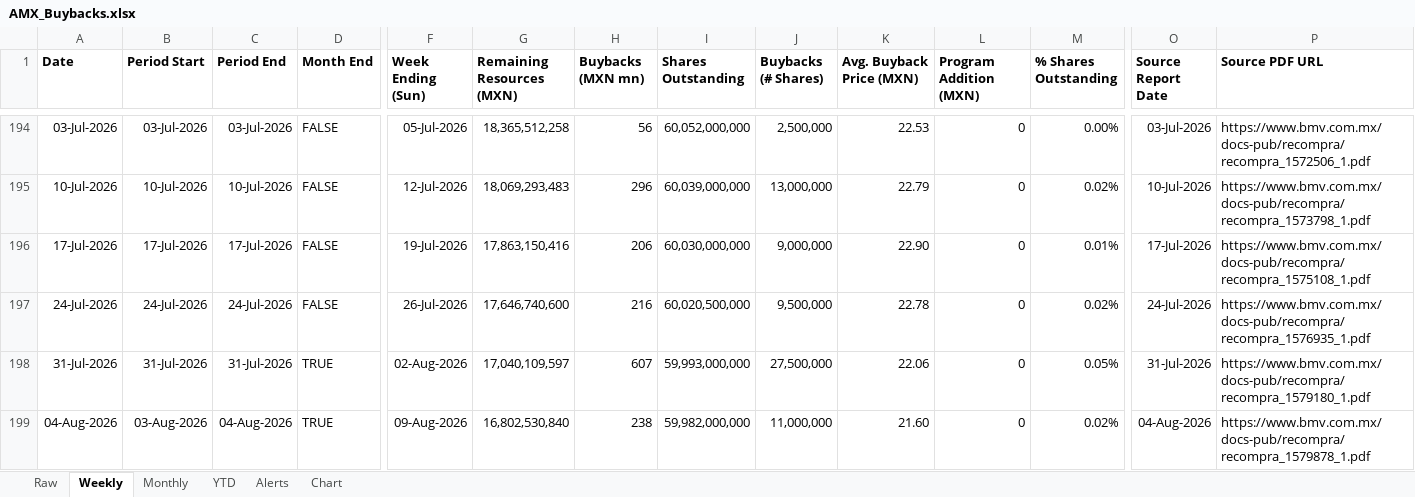
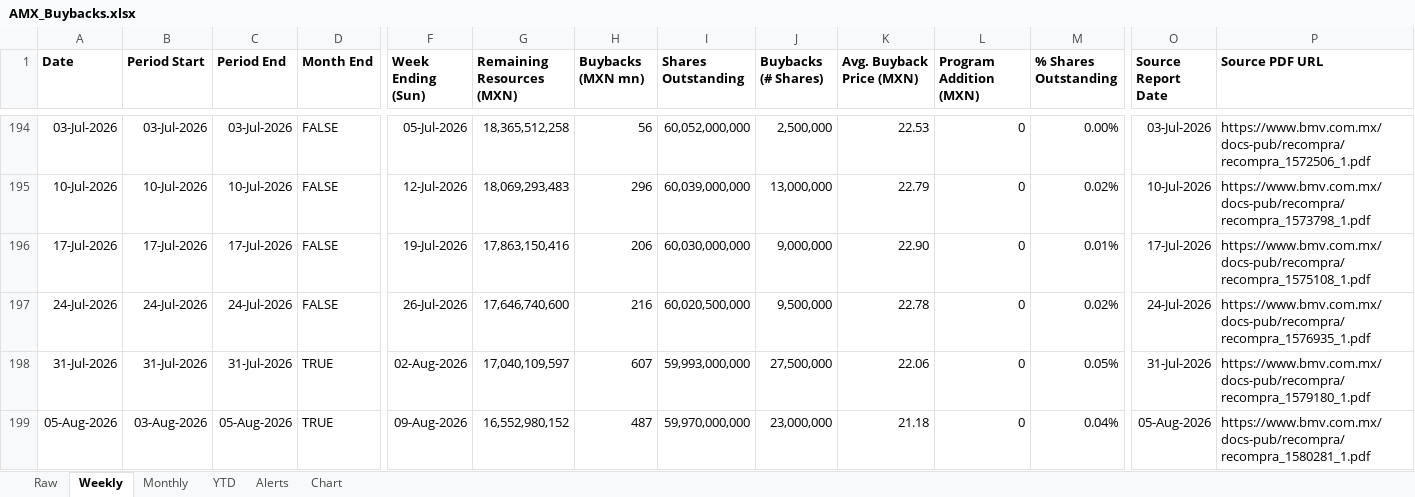
Before and after one commit to rafaelxoliver4-art/amx-buyback-tracker, an Excel workbook: output/AMX_Buybacks.xlsx, sheet Weekly, drawn as a sheet; only a part is shown, gaps mark what is left out; values as stored, in another font and other column widths than the file's, no borders; the diff names each change by its address in the sheet, - before the commit and + after, or states it on an @@ line.

```diff
--- a/output/AMX_Buybacks.xlsx (sheet Weekly)
+++ b/output/AMX_Buybacks.xlsx (sheet Weekly)
-A199 (Date): 04-Aug-2026
+A199 (Date): 05-Aug-2026
-C199 (Period End): 04-Aug-2026
+C199 (Period End): 05-Aug-2026
-G199 (Remaining Resources (MXN)): 16,802,530,840
+G199 (Remaining Resources (MXN)): 16,552,980,152
-H199 (Buybacks (MXN mn)): 238
+H199 (Buybacks (MXN mn)): 487
-I199 (Shares Outstanding): 59,982,000,000
+I199 (Shares Outstanding): 59,970,000,000
-J199 (Buybacks (# Shares)): 11,000,000
+J199 (Buybacks (# Shares)): 23,000,000
-K199 (Avg. Buyback Price (MXN)): 21.60
+K199 (Avg. Buyback Price (MXN)): 21.18
-M199 (% Shares Outstanding): 0.02%
+M199 (% Shares Outstanding): 0.04%
-O199 (Source Report Date): 04-Aug-2026
+O199 (Source Report Date): 05-Aug-2026
-P199 (Source PDF URL): https://www.bmv.com.mx/docs-pub/recompra/recompra_1579878_1.pdf
+P199 (Source PDF URL): https://www.bmv.com.mx/docs-pub/recompra/recompra_1580281_1.pdf
```
Also changed, not shown: sheet Monthly, sheet Raw, sheet YTD, sheet Alerts, 4 other files.
